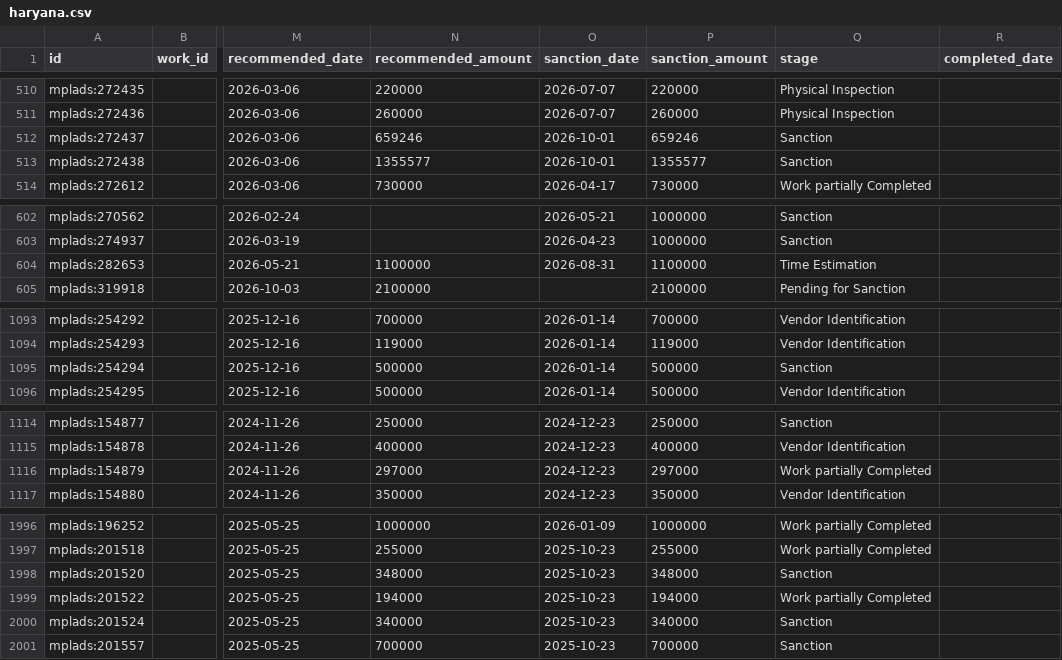
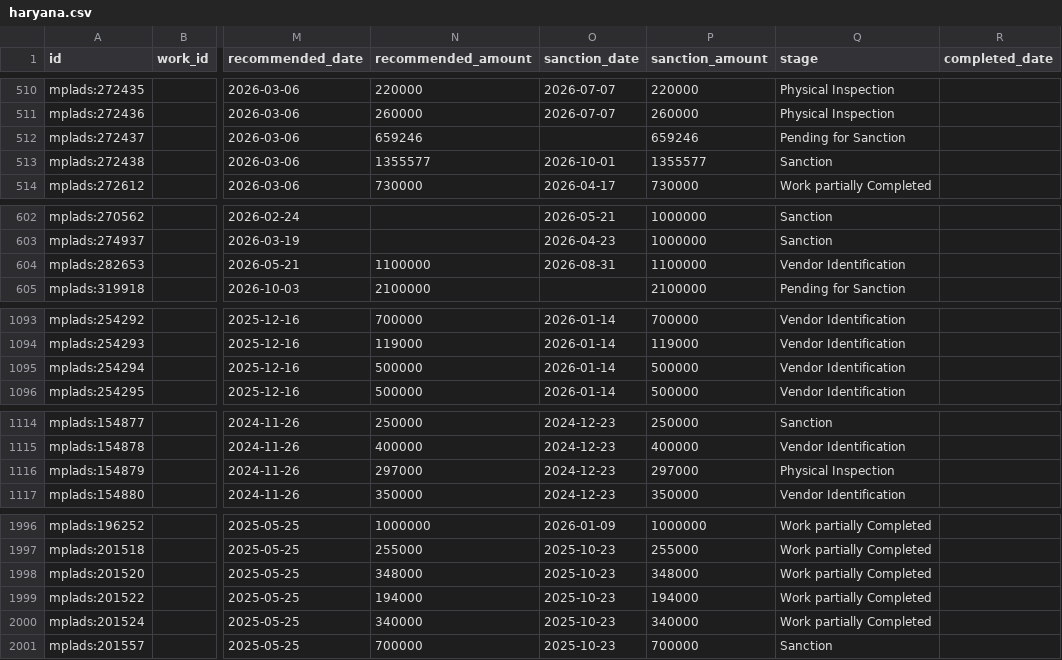
Before and after one commit to is-this-itt/nagarika, a CSV file: data/mplads/haryana.csv, drawn as a sheet; only a part is shown, gaps mark what is left out; the diff covers the shown part only; the diff names each change by its address in the sheet, - before the commit and + after, or states it on an @@ line.

```diff
--- a/data/mplads/haryana.csv
+++ b/data/mplads/haryana.csv
-O512 (sanction_date): 2026-10-01
+O512 (sanction_date): (empty)
-Q512 (stage): Sanction
+Q512 (stage): Pending for Sanction
-Q604 (stage): Time Estimation
+Q604 (stage): Vendor Identification
-Q1095 (stage): Sanction
+Q1095 (stage): Vendor Identification
-Q1116 (stage): Work partially Completed
+Q1116 (stage): Physical Inspection
-Q1998 (stage): Sanction
+Q1998 (stage): Work partially Completed
-Q2000 (stage): Sanction
+Q2000 (stage): Work partially Completed
```
Also changed, not shown: 2 edited cells elsewhere in this file, data/mplads/assam.csv, data/mplads/delhi.csv, 27 other files.
